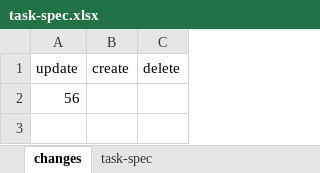
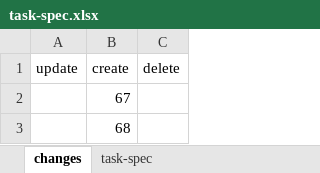
Before and after one commit to hoangbdUET/wi-backend, an Excel workbook: server/task/task-spec.xlsx, sheet changes, drawn as a sheet; values as stored, in another font and other column widths than the file's, no borders; removed rows and columns are numbered as before the commit, all else as after; the diff names each change by its address in the sheet, - before the commit and + after, or states it on an @@ line.

```diff
--- a/server/task/task-spec.xlsx (sheet changes)
+++ b/server/task/task-spec.xlsx (sheet changes)
-row 2: 56
+row 2:  | 67
+row 3:  | 68
```
Also changed, not shown: sheet task-spec.
